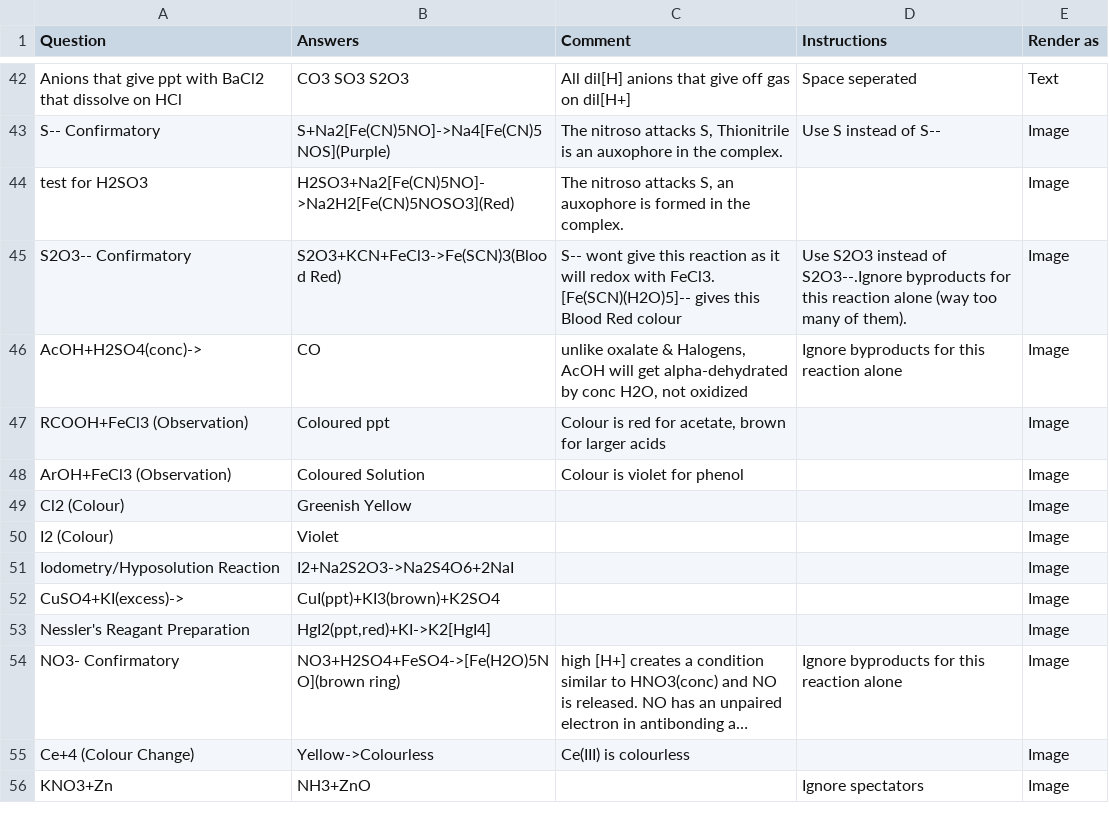
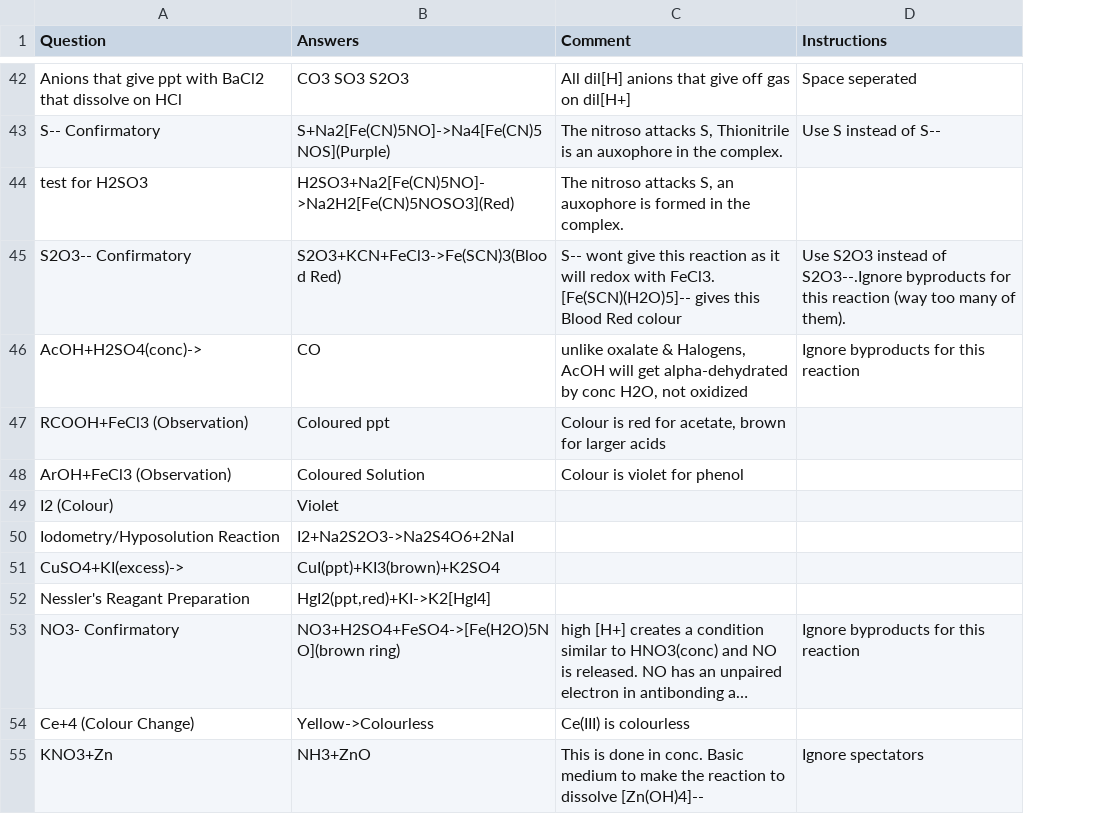
Before and after one commit to RishiNandha/Kossel, a CSV file: reactions.csv, drawn as a sheet; only a part is shown, gaps mark what is left out; long unchanged cells end in …; removed rows and columns are numbered as before the commit, all else as after; the diff covers the shown part only; the diff names each change by its address in the sheet, - before the commit and + after, or states it on an @@ line.

```diff
--- a/reactions.csv
+++ b/reactions.csv
-column E (Render as), rows 42-48: Text | Image | Image | Image | Image | Image | Image; rows 50-56: all Image
-D45 (Instructions): …this reaction alone (way too…
+D45 (Instructions): …this reaction (way too…
-D46 (Instructions): Ignore byproducts for this reaction alone
+D46 (Instructions): Ignore byproducts for this reaction
-row 49: Cl2 (Colour) | Greenish Yellow |  |  | Image
-D53 (Instructions): Ignore byproducts for this reaction alone
+D53 (Instructions): Ignore byproducts for this reaction
-C55 (Comment): (empty)
+C55 (Comment): This is done in conc. Basic medium to make the reaction to dissolve [Zn(OH)4]--
```
Also changed, not shown: 10 added rows and 2 edited cells elsewhere in this file, 1 other file.
